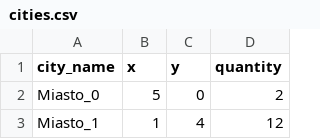
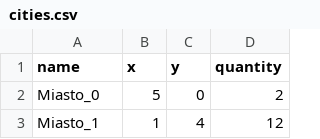
Before and after one commit to nuclearpinguin/tsp, a CSV file: sample files/1/cities.csv, drawn as a sheet; only a part is shown.

Commit message:
Update cities.csv

```diff
--- a/sample files/1/cities.csv
+++ b/sample files/1/cities.csv
@@ -1,2 +1,2 @@
-city_name,x,y,quantity
+name,x,y,quantity
 Miasto_0,5,0,2
```
